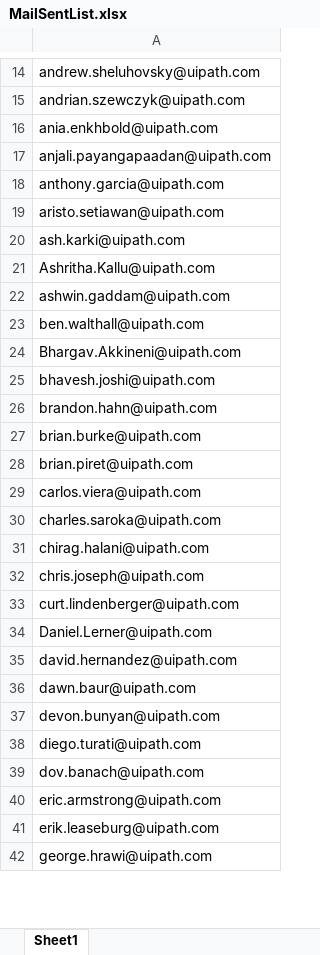
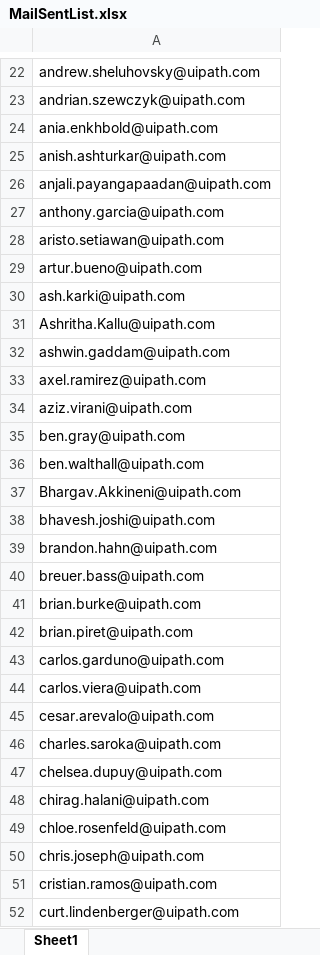
Before and after one commit to jyoti-raghav-uipath/GS-Competency-Model, an Excel workbook: Modules/MailSentList.xlsx, sheet Sheet1, drawn as a sheet; only a part is shown, gaps mark what is left out; the shorter side is filled out with more unchanged rows; values as stored, in another font and other column widths than the file's, no borders; the diff covers the shown part only; the diff names each change by its address in the sheet, - before the commit and + after, or states it on an @@ line.

```diff
--- a/Modules/MailSentList.xlsx (sheet Sheet1)
+++ b/Modules/MailSentList.xlsx (sheet Sheet1)
+row 25: anish.ashturkar@uipath.com
+row 29: artur.bueno@uipath.com
+row 33: axel.ramirez@uipath.com
+row 34: aziz.virani@uipath.com
+row 35: ben.gray@uipath.com
+row 40: breuer.bass@uipath.com
+row 43: carlos.garduno@uipath.com
+row 45: cesar.arevalo@uipath.com
+row 47: chelsea.dupuy@uipath.com
+row 49: chloe.rosenfeld@uipath.com
+row 51: cristian.ramos@uipath.com
```
Also changed, not shown: 421 added rows, 1 removed row, 3 edited cells and cell formats elsewhere in this sheet, Input/PowerBI Report/PowerBICXE.xlsx, Modules/Input/data.xlsx, 13 other files.
